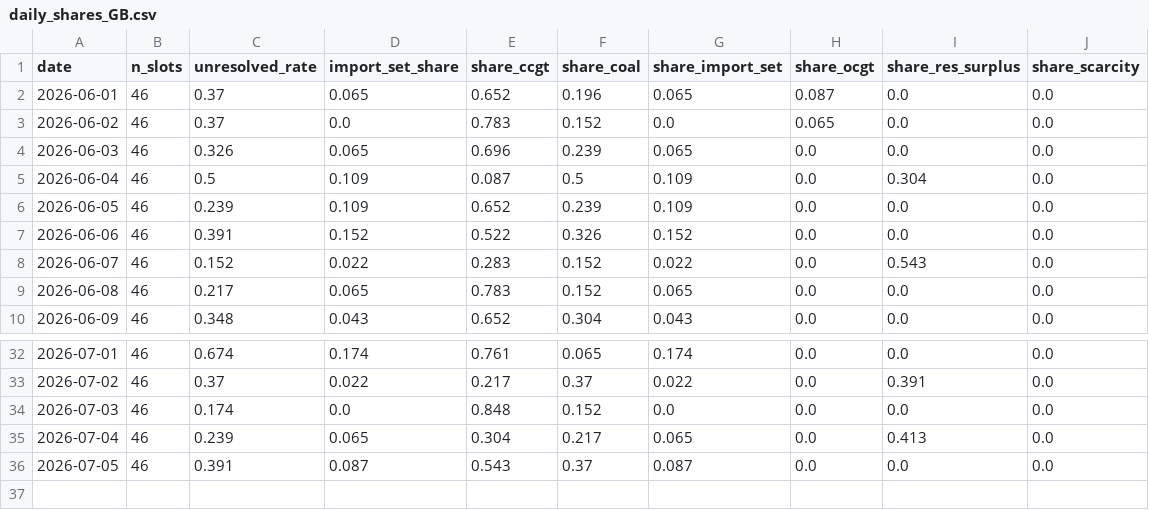
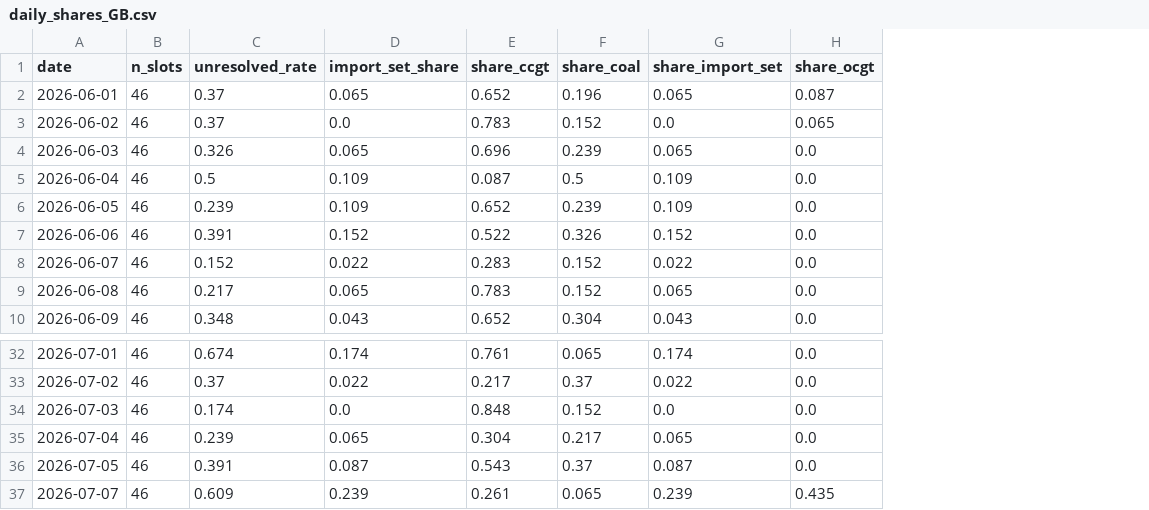
Before and after one commit to satoa0316/eu-power-data, a CSV file: data/mart/daily_shares_GB.csv, drawn as a sheet; only a part is shown, gaps mark what is left out; removed rows and columns are numbered as before the commit, all else as after; the diff names each change by its address in the sheet, - before the commit and + after, or states it on an @@ line.

```diff
--- a/data/mart/daily_shares_GB.csv
+++ b/data/mart/daily_shares_GB.csv
-column I (share_res_surplus), rows 2-10: 0.0 | 0.0 | 0.0 | 0.304 | 0.0 | 0.0 | 0.543 | 0.0 | 0.0; rows 32-36: 0.0 | 0.391 | 0.0 | 0.413 | 0.0
-column J (share_scarcity), rows 2-10: all 0.0; rows 32-36: all 0.0
+row 37: 2026-07-07 | 46 | 0.609 | 0.239 | 0.261 | 0.065 | 0.239 | 0.435
```
Also changed, not shown: data/mart/daily_shares_DE_LU.csv, data/mart/labels_GB.csv, 4 other files.
